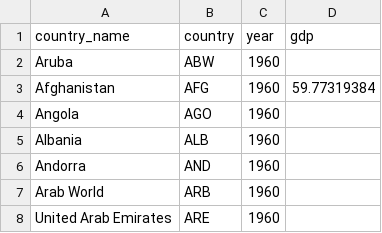
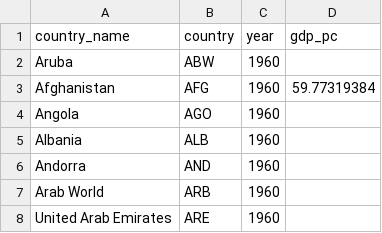
Before and after one commit to javrmad/e-waste, a CSV file: data/clean_data/5_gdp_per_capita.csv, drawn as a sheet; only a part is shown.

```diff
--- a/data/clean_data/5_gdp_per_capita.csv
+++ b/data/clean_data/5_gdp_per_capita.csv
@@ -1,2 +1,2 @@
-country_name,country,year,gdp
+country_name,country,year,gdp_pc
 Aruba,ABW,1960,
```
Also changed, not shown: data/clean_data/1_eee_description.csv, data/clean_data/6_countries.csv, 24 other files.
